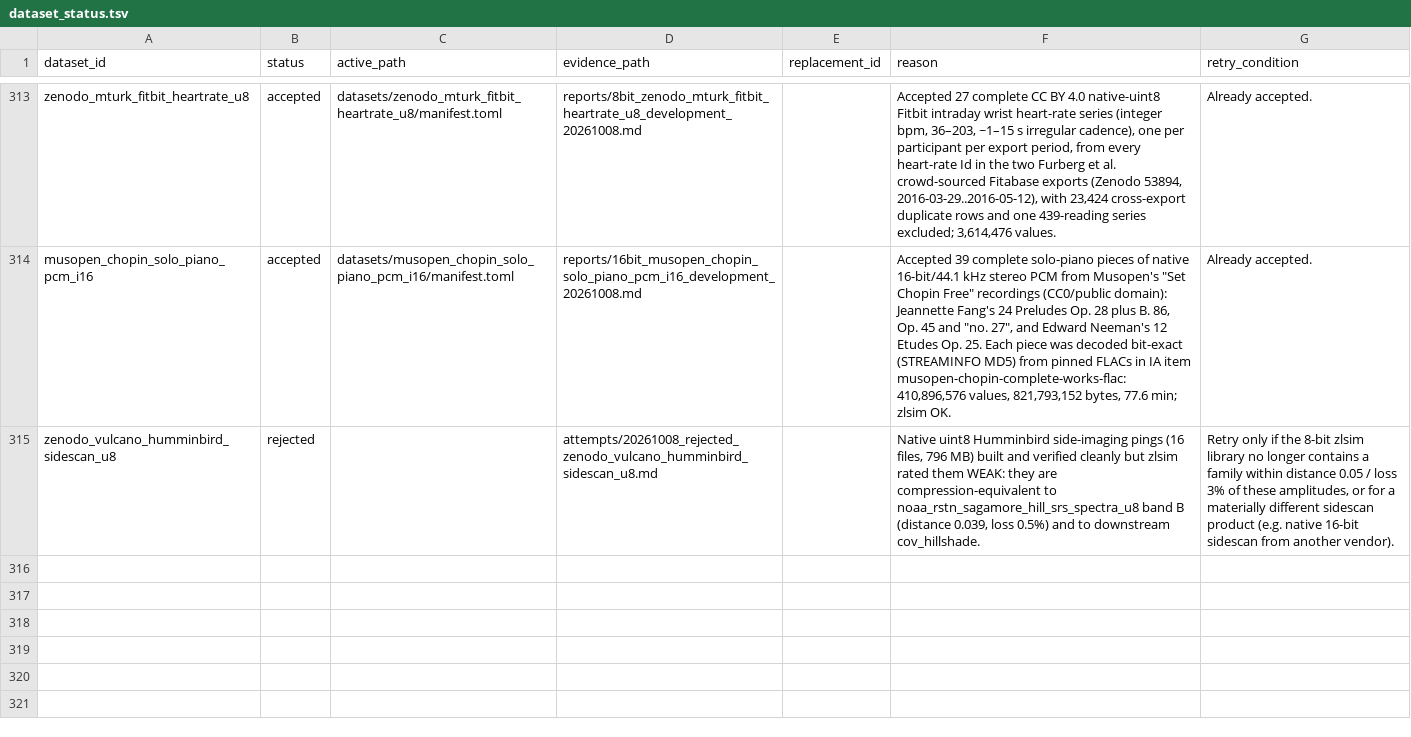
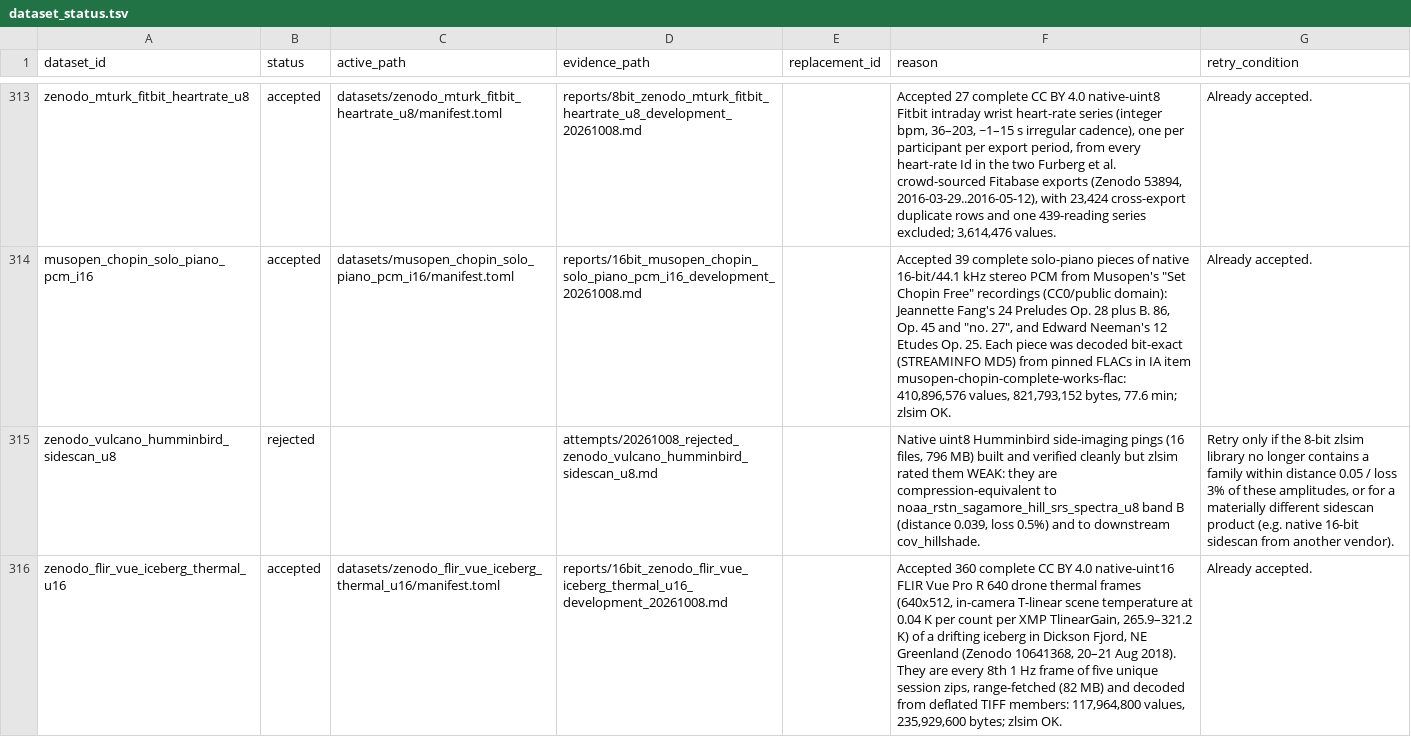
Before and after one commit to Cyan4973/public_datasets_collection, a TSV file: attempts/dataset_status.tsv, drawn as a sheet; only a part is shown, gaps mark what is left out; the diff names each change by its address in the sheet, - before the commit and + after, or states it on an @@ line.

Commit message:
Add Drone Thermal-Infrared Frames of a Drifting Iceberg, NE Greenland 2018 (FLIR Vue Pro R 640 T-Linear Scene Temperature, 0.04 K UInt16)
Accepted by the autocollect judge (new_source, breadth OK).

```diff
--- a/attempts/dataset_status.tsv
+++ b/attempts/dataset_status.tsv
+row 316: zenodo_flir_vue_iceberg_thermal_u16 | accepted | datasets/zenodo_flir_vue_iceberg_thermal_u16/manifest.toml | reports/16bit_zenodo_flir_vue_iceberg_thermal_u16_development_20261008.md |  | Accepted 360 complete CC BY 4.0 native-uint16 FLIR Vue Pro R 640 drone thermal frames (640x512, in-camera T-linear scene temperature at 0.04 K per count per XMP TlinearGain, 265.9–321.2 K) of a drifting iceberg in Dickson Fjord, NE Greenland (Zenodo 10641368, 20–21 Aug 2018). They are every 8th 1 Hz frame of five unique session zips, range-fetched (82 MB) and decoded from deflated TIFF members: 117,964,800 values, 235,929,600 bytes; zlsim OK. | Already accepted.
```
Also changed, not shown: pipeline/breadth_keys.tsv, pipeline/candidates.tsv, 12 other files.
